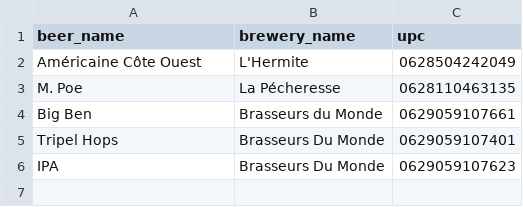
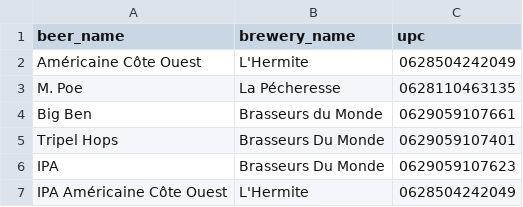
Before and after one commit to stephlaf/rails_beer_api, a CSV file: db/scrapers/upcs.csv, drawn as a sheet.

Commit message:
Added temp beer structure, modified scanning of non-db upc to created new temp_beer, added authorization restrictions to controllers for scanning

```diff
--- a/db/scrapers/upcs.csv
+++ b/db/scrapers/upcs.csv
@@ -6 +6,2 @@ beer_name,brewery_name,upc
 "IPA","Brasseurs Du Monde","0629059107623"
+"IPA Américaine Côte Ouest","L'Hermite","0628504242049"
```
Also changed, not shown: 25 other files.
